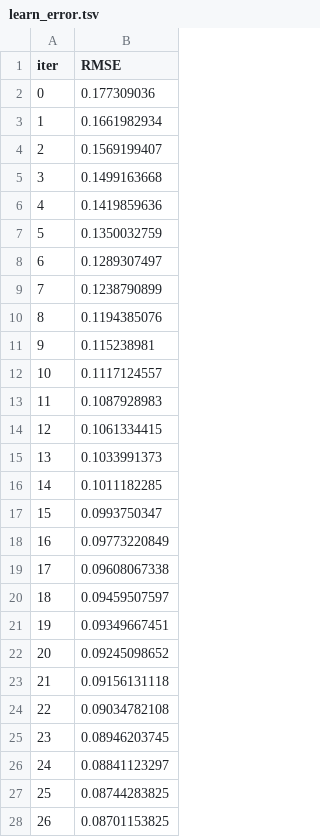
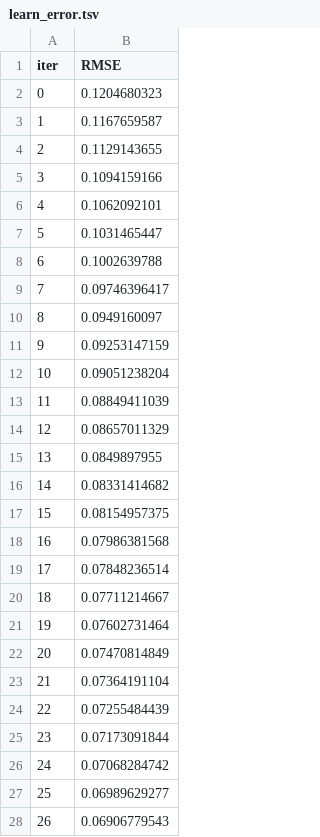
Before and after one commit to stevenhan777/Flight-Price-Prediction-Project, a TSV file: catboost_info/learn_error.tsv, drawn as a sheet; only a part is shown; the diff covers the shown part only.

```diff
--- a/catboost_info/learn_error.tsv
+++ b/catboost_info/learn_error.tsv
@@ -1,28 +1,28 @@
 iter	RMSE
-0	0.177309036
-1	0.1661982934
-2	0.1569199407
-3	0.1499163668
-4	0.1419859636
-5	0.1350032759
-6	0.1289307497
-7	0.1238790899
-8	0.1194385076
-9	0.115238981
-10	0.1117124557
-11	0.1087928983
-12	0.1061334415
-13	0.1033991373
-14	0.1011182285
-15	0.0993750347
-16	0.09773220849
-17	0.09608067338
-18	0.09459507597
-19	0.09349667451
-20	0.09245098652
-21	0.09156131118
-22	0.09034782108
-23	0.08946203745
-24	0.08841123297
-25	0.08744283825
-26	0.08701153825
+0	0.1204680323
+1	0.1167659587
+2	0.1129143655
+3	0.1094159166
+4	0.1062092101
+5	0.1031465447
+6	0.1002639788
+7	0.09746396417
+8	0.0949160097
+9	0.09253147159
+10	0.09051238204
+11	0.08849411039
+12	0.08657011329
+13	0.0849897955
+14	0.08331414682
+15	0.08154957375
+16	0.07986381568
+17	0.07848236514
+18	0.07711214667
+19	0.07602731464
+20	0.07470814849
+21	0.07364191104
+22	0.07255484439
+23	0.07173091844
+24	0.07068284742
+25	0.06989629277
+26	0.06906779543
```
Also changed, not shown: 50 added rows and 23 edited cells elsewhere in this file, catboost_info/time_left.tsv, notebook/catboost_info/time_left.tsv, 16 other files.
